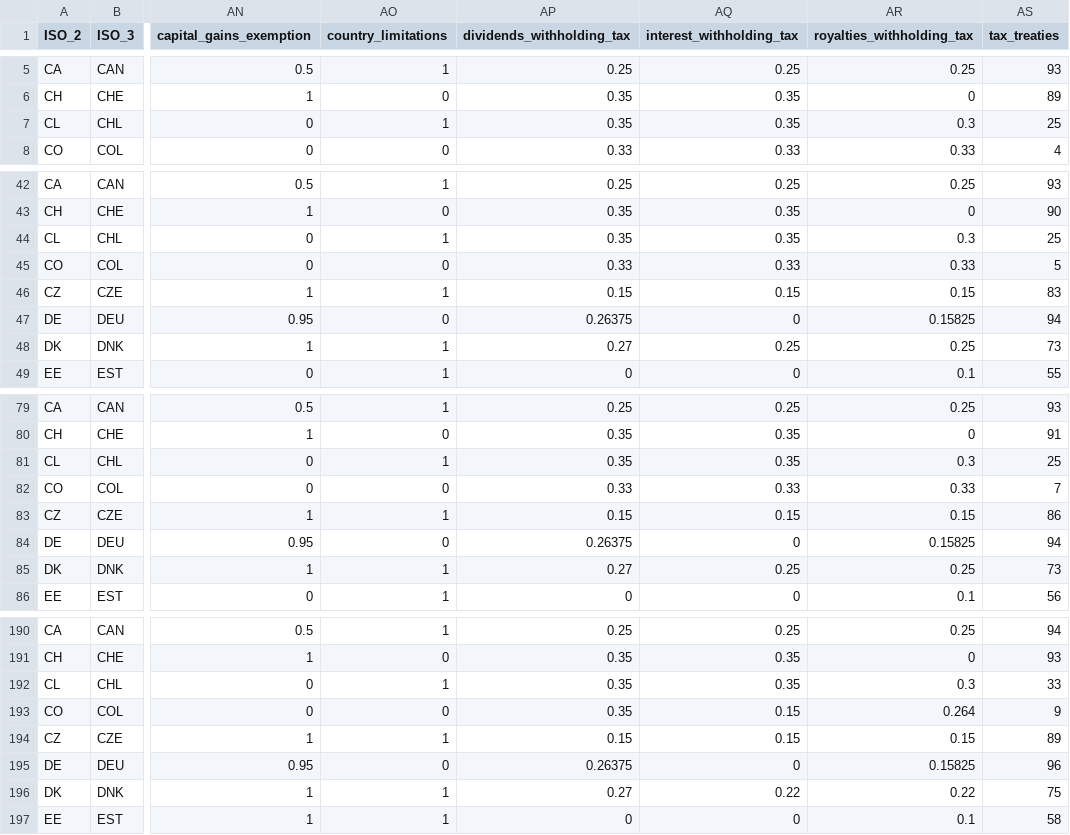
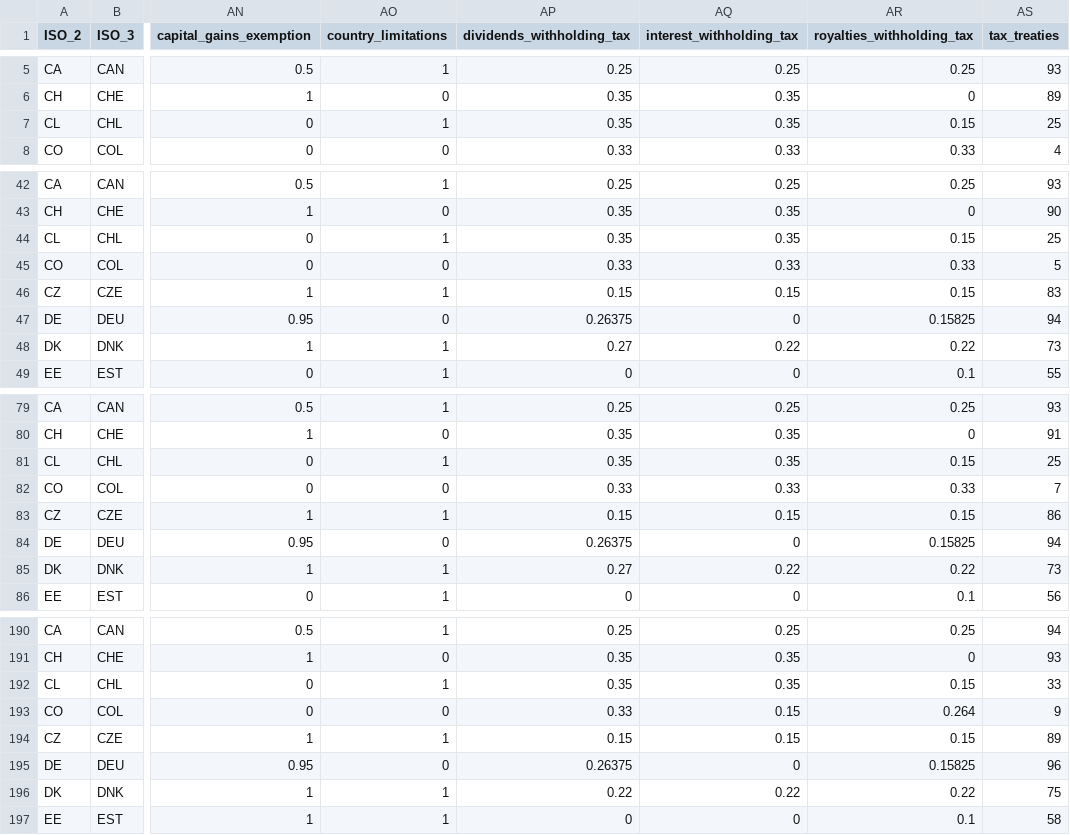
Before and after one commit to TaxFoundation/international-tax-competitiveness-index, a CSV file: final_outputs/raw_data_2021.csv, drawn as a sheet; only a part is shown, gaps mark what is left out; the diff covers the shown part only; the diff names each change by its address in the sheet, - before the commit and + after, or states it on an @@ line.

```diff
--- a/final_outputs/raw_data_2021.csv
+++ b/final_outputs/raw_data_2021.csv
-AR7 (royalties_withholding_tax): 0.3
+AR7 (royalties_withholding_tax): 0.15
-AR44 (royalties_withholding_tax): 0.3
+AR44 (royalties_withholding_tax): 0.15
-AQ48 (interest_withholding_tax): 0.25
+AQ48 (interest_withholding_tax): 0.22
-AR48 (royalties_withholding_tax): 0.25
+AR48 (royalties_withholding_tax): 0.22
-AR81 (royalties_withholding_tax): 0.3
+AR81 (royalties_withholding_tax): 0.15
-AQ85 (interest_withholding_tax): 0.25
+AQ85 (interest_withholding_tax): 0.22
-AR85 (royalties_withholding_tax): 0.25
+AR85 (royalties_withholding_tax): 0.22
-AR192 (royalties_withholding_tax): 0.3
+AR192 (royalties_withholding_tax): 0.15
-AP193 (dividends_withholding_tax): 0.35
+AP193 (dividends_withholding_tax): 0.33
-AP196 (dividends_withholding_tax): 0.27
+AP196 (dividends_withholding_tax): 0.22
```
Also changed, not shown: 5 edited cells elsewhere in this file, country_outputs/Chile.csv, country_outputs/Denmark.csv, 49 other files.
